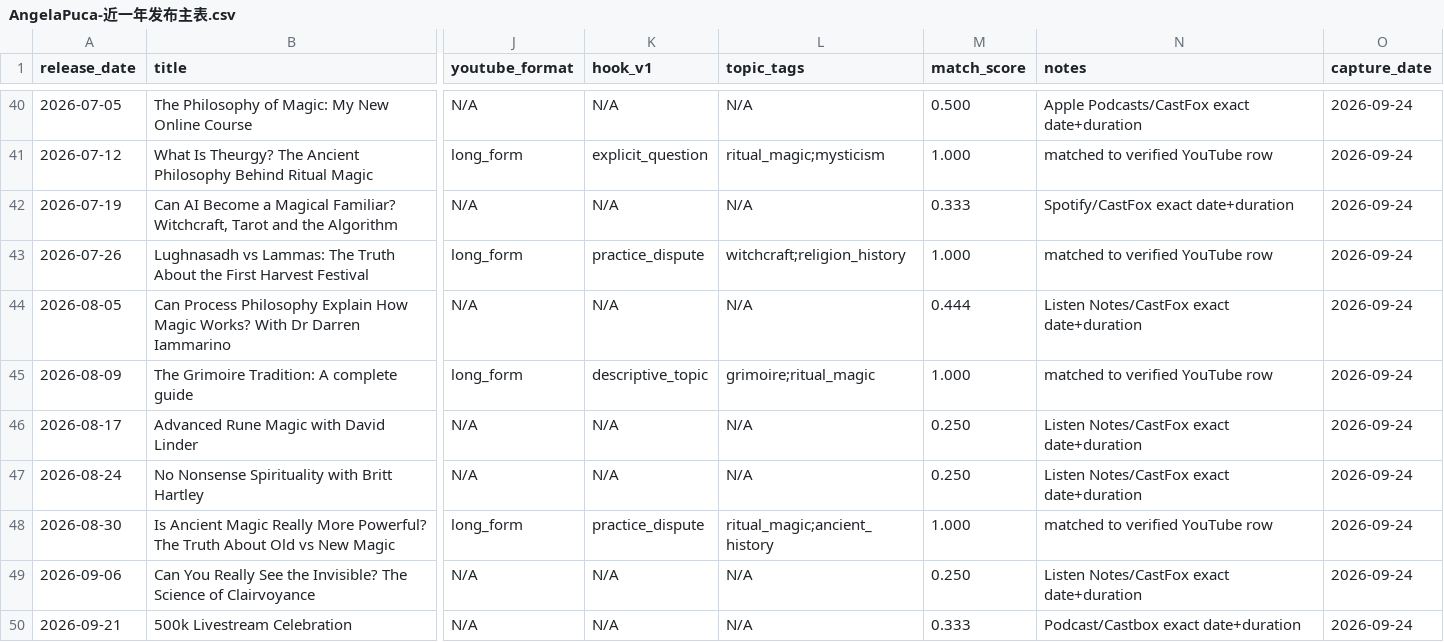
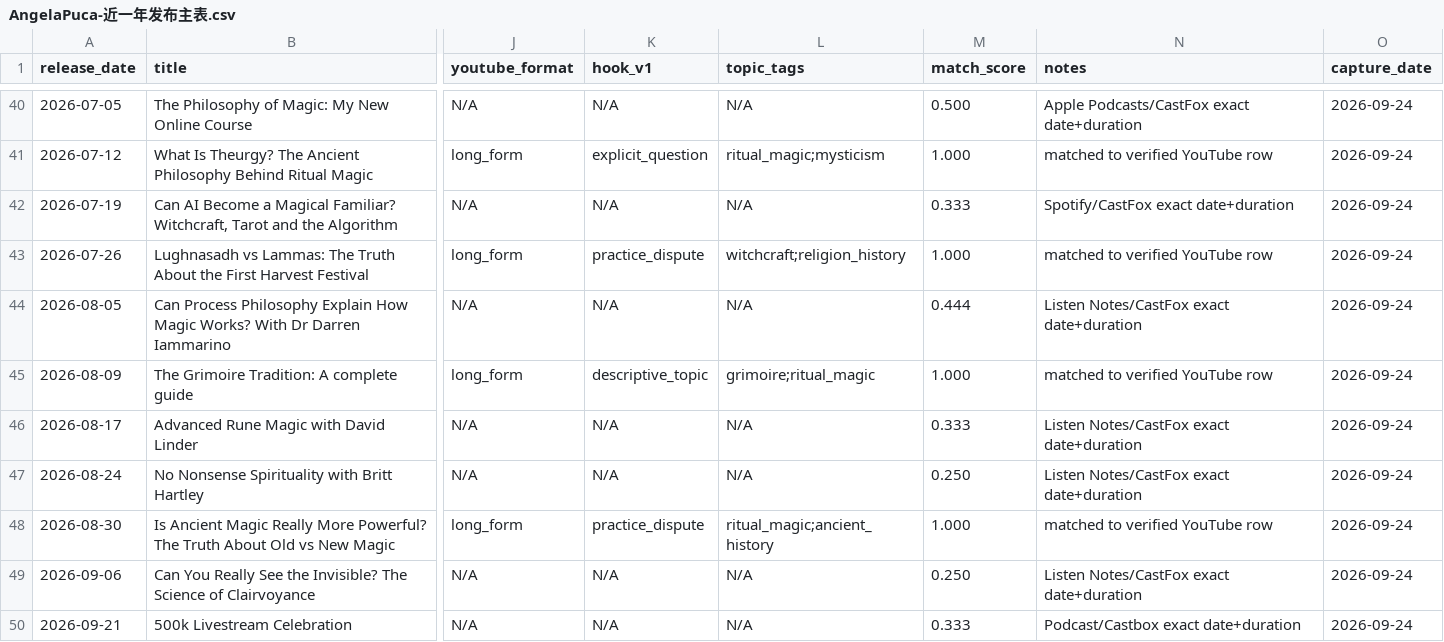
Before and after one commit to suxiaoyuan443-boop/suen-system, a CSV file: 08-动态运行/对标数据/AngelaPuca-近一年发布主表.csv, drawn as a sheet; only a part is shown, gaps mark what is left out; the diff covers the shown part only; the diff names each change by its address in the sheet, - before the commit and + after, or states it on an @@ line.

Commit message:
benchmark data: rebuild Angela annual master from corrected 50-event release section

```diff
--- a/08-动态运行/对标数据/AngelaPuca-近一年发布主表.csv
+++ b/08-动态运行/对标数据/AngelaPuca-近一年发布主表.csv
-M46 (match_score): 0.250
+M46 (match_score): 0.333
```
Also changed, not shown: 1 added row and 2 edited cells elsewhere in this file.
